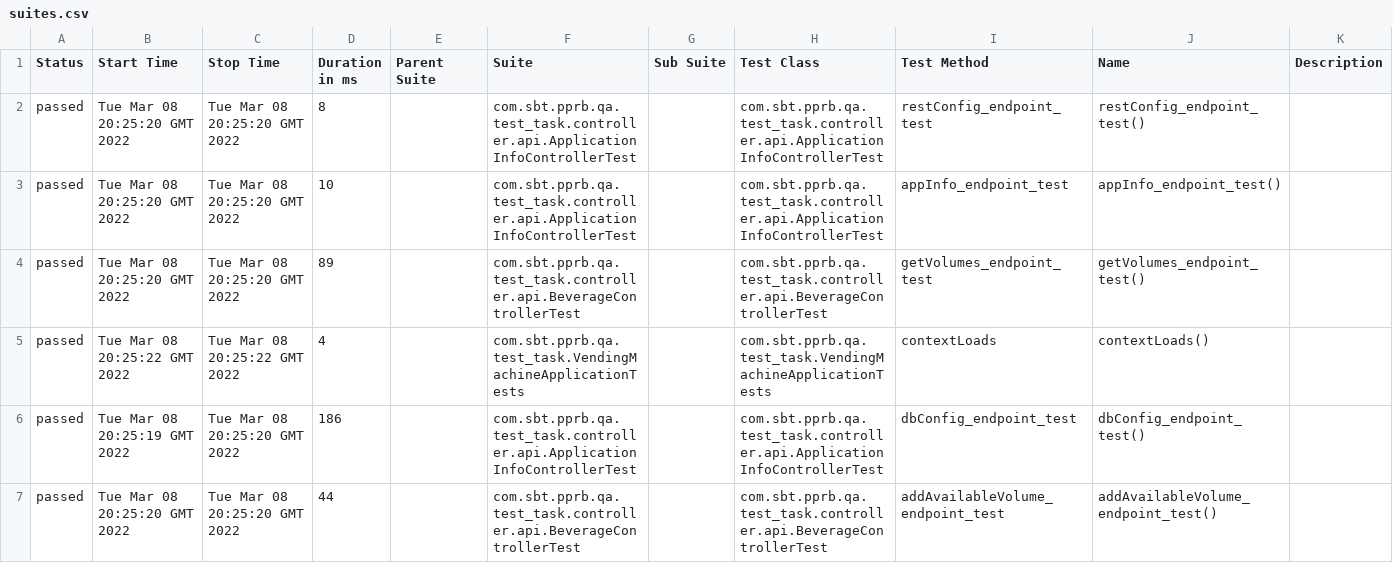
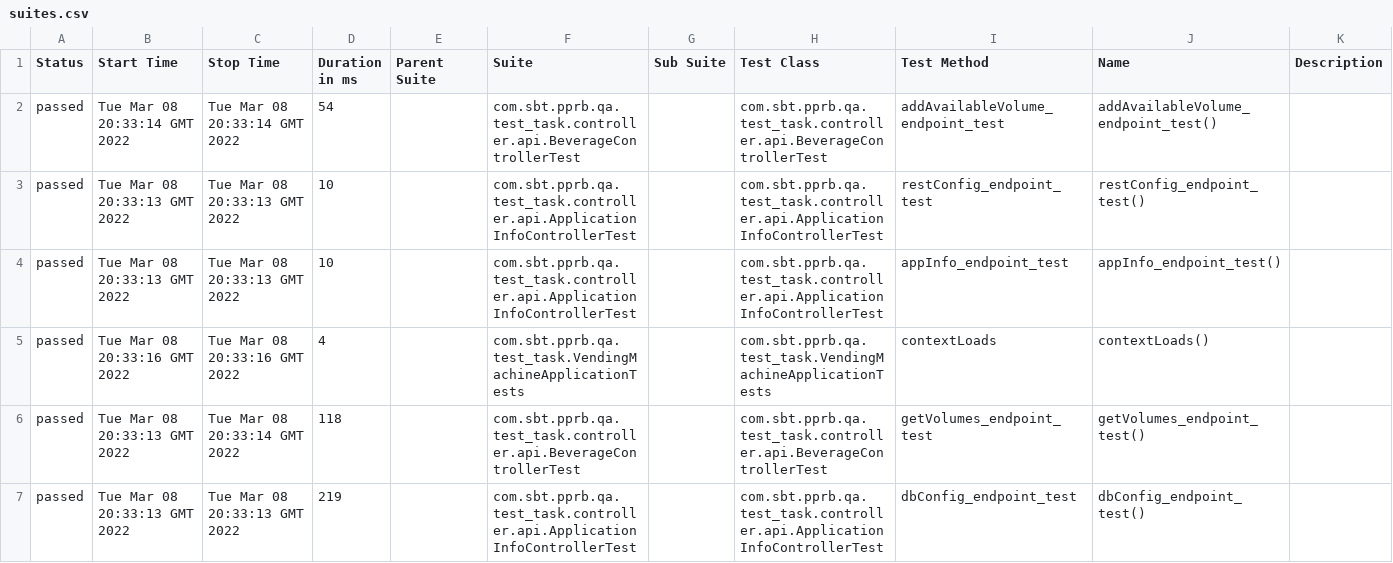
Before and after one commit to zakrzhevskiy-as/vending-machine-test-task, a CSV file: 17/data/suites.csv, drawn as a sheet.

```diff
--- a/17/data/suites.csv
+++ b/17/data/suites.csv
@@ -1,7 +1,7 @@
 "Status","Start Time","Stop Time","Duration in ms","Parent Suite","Suite","Sub Suite","Test Class","Test Method","Name","Description"
-"passed","Tue Mar 08 20:25:20 GMT 2022","Tue Mar 08 20:25:20 GMT 2022","8","","com.sbt.pprb.qa.test_task.controller.api.ApplicationInfoControllerTest","","com.sbt.pprb.qa.test_task.controller.api.ApplicationInfoControllerTest","restConfig_endpoint_test","restConfig_endpoint_test()",""
-"passed","Tue Mar 08 20:25:20 GMT 2022","Tue Mar 08 20:25:20 GMT 2022","10","","com.sbt.pprb.qa.test_task.controller.api.ApplicationInfoControllerTest","","com.sbt.pprb.qa.test_task.controller.api.ApplicationInfoControllerTest","appInfo_endpoint_test","appInfo_endpoint_test()",""
-"passed","Tue Mar 08 20:25:20 GMT 2022","Tue Mar 08 20:25:20 GMT 2022","89","","com.sbt.pprb.qa.test_task.controller.api.BeverageControllerTest","","com.sbt.pprb.qa.test_task.controller.api.BeverageControllerTest","getVolumes_endpoint_test","getVolumes_endpoint_test()",""
-"passed","Tue Mar 08 20:25:22 GMT 2022","Tue Mar 08 20:25:22 GMT 2022","4","","com.sbt.pprb.qa.test_task.VendingMachineApplicationTests","","com.sbt.pprb.qa.test_task.VendingMachineApplicationTests","contextLoads","contextLoads()",""
-"passed","Tue Mar 08 20:25:19 GMT 2022","Tue Mar 08 20:25:20 GMT 2022","186","","com.sbt.pprb.qa.test_task.controller.api.ApplicationInfoControllerTest","","com.sbt.pprb.qa.test_task.controller.api.ApplicationInfoControllerTest","dbConfig_endpoint_test","dbConfig_endpoint_test()",""
-"passed","Tue Mar 08 20:25:20 GMT 2022","Tue Mar 08 20:25:20 GMT 2022","44","","com.sbt.pprb.qa.test_task.controller.api.BeverageControllerTest","","com.sbt.pprb.qa.test_task.controller.api.BeverageControllerTest","addAvailableVolume_endpoint_test","addAvailableVolume_endpoint_test()",""
+"passed","Tue Mar 08 20:33:14 GMT 2022","Tue Mar 08 20:33:14 GMT 2022","54","","com.sbt.pprb.qa.test_task.controller.api.BeverageControllerTest","","com.sbt.pprb.qa.test_task.controller.api.BeverageControllerTest","addAvailableVolume_endpoint_test","addAvailableVolume_endpoint_test()",""
+"passed","Tue Mar 08 20:33:13 GMT 2022","Tue Mar 08 20:33:13 GMT 2022","10","","com.sbt.pprb.qa.test_task.controller.api.ApplicationInfoControllerTest","","com.sbt.pprb.qa.test_task.controller.api.ApplicationInfoControllerTest","restConfig_endpoint_test","restConfig_endpoint_test()",""
+"passed","Tue Mar 08 20:33:13 GMT 2022","Tue Mar 08 20:33:13 GMT 2022","10","","com.sbt.pprb.qa.test_task.controller.api.ApplicationInfoControllerTest","","com.sbt.pprb.qa.test_task.controller.api.ApplicationInfoControllerTest","appInfo_endpoint_test","appInfo_endpoint_test()",""
+"passed","Tue Mar 08 20:33:16 GMT 2022","Tue Mar 08 20:33:16 GMT 2022","4","","com.sbt.pprb.qa.test_task.VendingMachineApplicationTests","","com.sbt.pprb.qa.test_task.VendingMachineApplicationTests","contextLoads","contextLoads()",""
+"passed","Tue Mar 08 20:33:13 GMT 2022","Tue Mar 08 20:33:14 GMT 2022","118","","com.sbt.pprb.qa.test_task.controller.api.BeverageControllerTest","","com.sbt.pprb.qa.test_task.controller.api.BeverageControllerTest","getVolumes_endpoint_test","getVolumes_endpoint_test()",""
+"passed","Tue Mar 08 20:33:13 GMT 2022","Tue Mar 08 20:33:13 GMT 2022","219","","com.sbt.pprb.qa.test_task.controller.api.ApplicationInfoControllerTest","","com.sbt.pprb.qa.test_task.controller.api.ApplicationInfoControllerTest","dbConfig_endpoint_test","dbConfig_endpoint_test()",""
```
Also changed, not shown: 30 other files.
